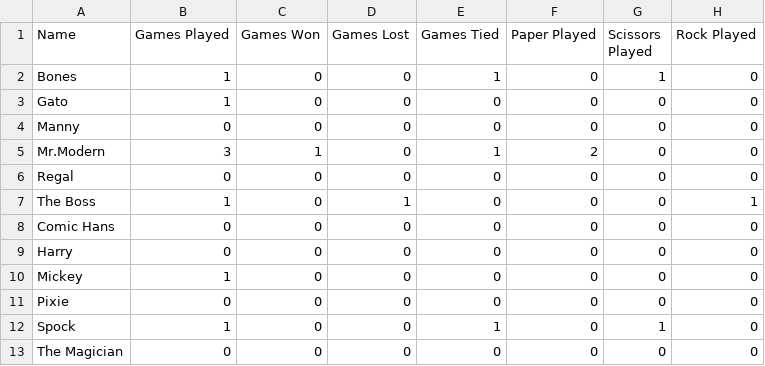
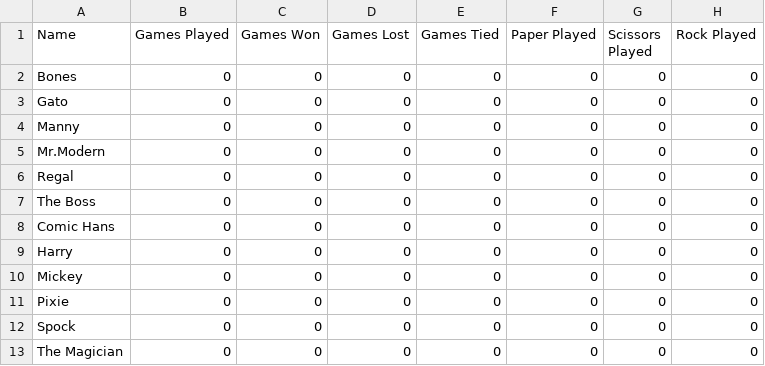
Before and after one commit to GeordieY/redux, a CSV file: data/villains.csv, drawn as a sheet.

```diff
--- a/data/villains.csv
+++ b/data/villains.csv
@@ -1,13 +1,13 @@
 Name, Games Played, Games Won, Games Lost, Games Tied, Paper Played, Scissors Played, Rock Played
-Bones,1, 0, 0,1, 0,1, 0
-Gato,1, 0, 0, 0, 0, 0, 0
+Bones,0, 0, 0,0, 0,0, 0
+Gato,0, 0, 0, 0, 0, 0, 0
 Manny, 0, 0, 0, 0, 0, 0, 0
-Mr.Modern,3,1, 0,1,2, 0, 0
+Mr.Modern,0,0, 0,0,0, 0, 0
 Regal, 0, 0, 0, 0, 0, 0, 0
-The Boss,1, 0,1, 0, 0, 0,1
+The Boss,0, 0,0, 0, 0, 0,0
 Comic Hans, 0, 0, 0, 0, 0, 0, 0
 Harry,0, 0, 0, 0, 0, 0, 0
-Mickey,1, 0, 0, 0, 0, 0, 0
+Mickey,0, 0, 0, 0, 0, 0, 0
 Pixie, 0, 0, 0, 0, 0, 0, 0
-Spock,1, 0, 0,1, 0,1, 0
+Spock,0, 0, 0,0, 0,0, 0
 The Magician, 0, 0, 0, 0, 0, 0, 0
```
Also changed, not shown: 3 other files.
